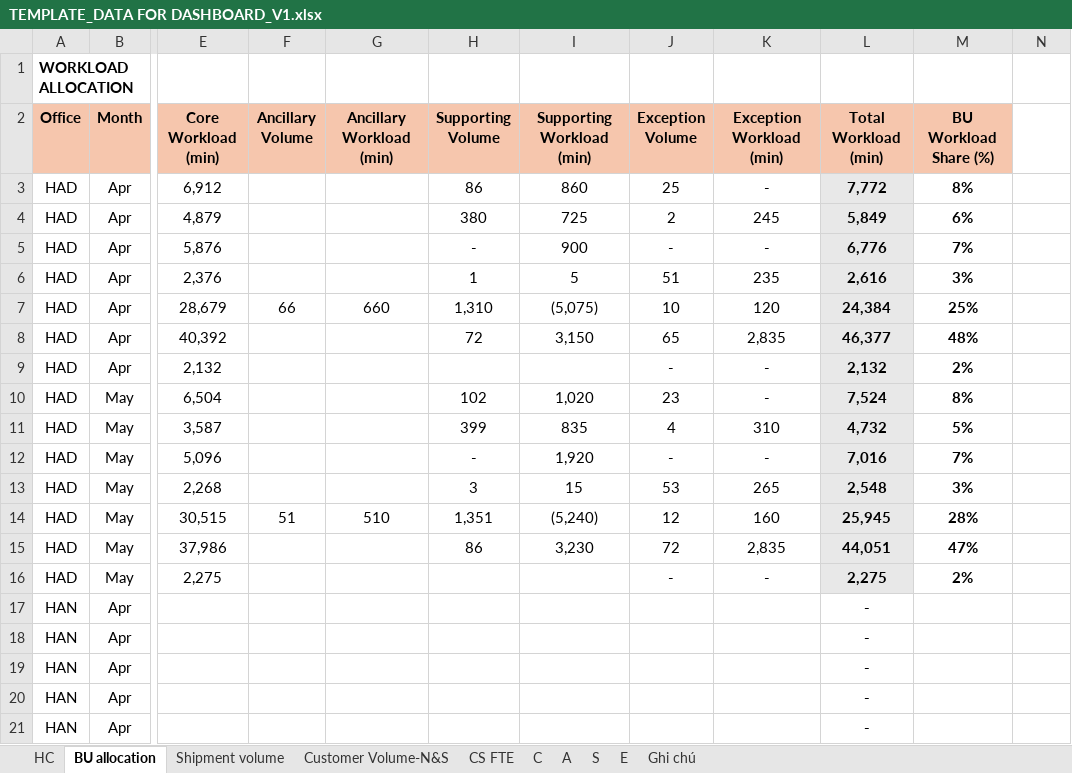
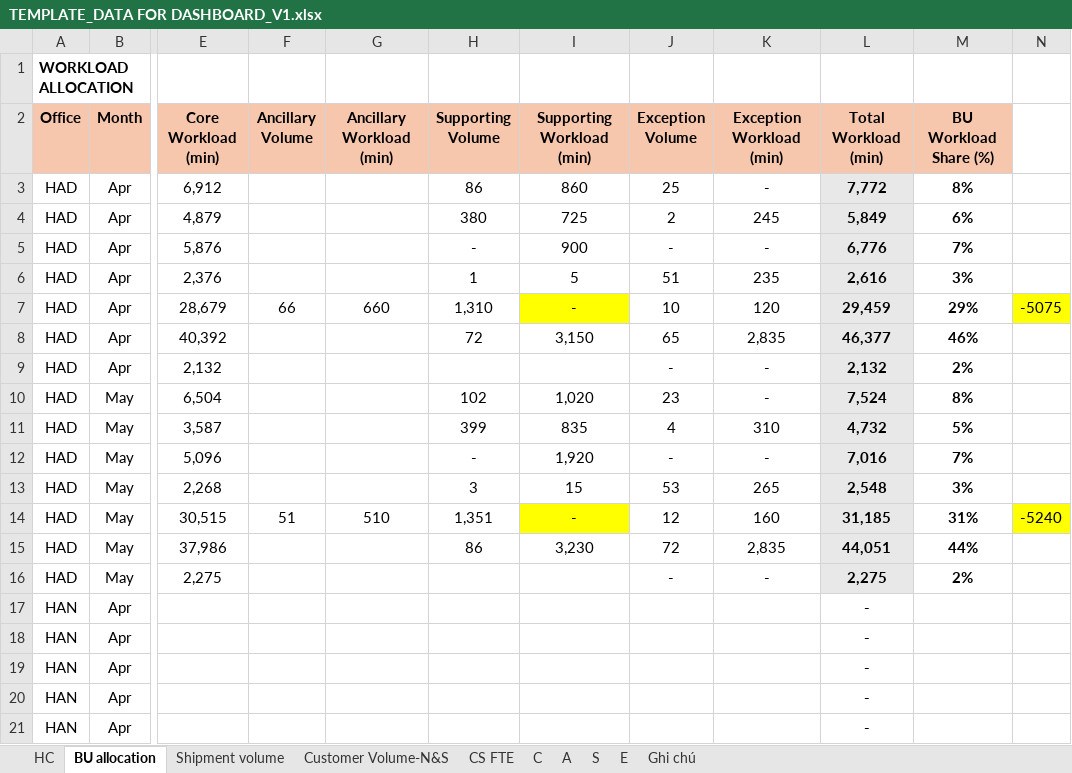
Before and after one commit to NgocYlvn/CS-FTE-DASHBOARD, an Excel workbook: TEMPLATE_DATA FOR DASHBOARD_V1.xlsx, sheet BU allocation, drawn as a sheet; only a part is shown, gaps mark what is left out; values as stored, in another font and other column widths than the file's, no borders; conditional formats not drawn; the diff names each change by its address in the sheet, - before the commit and + after, or states it on an @@ line.

```diff
--- a/TEMPLATE_DATA FOR DASHBOARD_V1.xlsx (sheet BU allocation)
+++ b/TEMPLATE_DATA FOR DASHBOARD_V1.xlsx (sheet BU allocation)
-I7 (Supporting Workload (min)): (5,075)
+I7 (Supporting Workload (min)): -
-I7 fill: none
+I7 fill: #FFFF00
-L7 (Total Workload (min)): 24,384
+L7 (Total Workload (min)): 29,459
-M7 (BU Workload Share (%)): 25%
+M7 (BU Workload Share (%)): 29%
-N7: (empty)
+N7: -5075
-N7 fill: none
+N7 fill: #FFFF00
-M8 (BU Workload Share (%)): 48%
+M8 (BU Workload Share (%)): 46%
-I14 (Supporting Workload (min)): (5,240)
+I14 (Supporting Workload (min)): -
-I14 fill: none
+I14 fill: #FFFF00
-L14 (Total Workload (min)): 25,945
+L14 (Total Workload (min)): 31,185
-M14 (BU Workload Share (%)): 28%
+M14 (BU Workload Share (%)): 31%
-N14: (empty)
+N14: -5240
-N14 fill: none
+N14 fill: #FFFF00
-M15 (BU Workload Share (%)): 47%
+M15 (BU Workload Share (%)): 44%
```
Also changed, not shown: sheet Ghi chú, charts or pictures.
